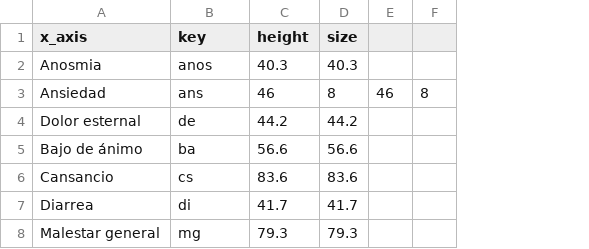
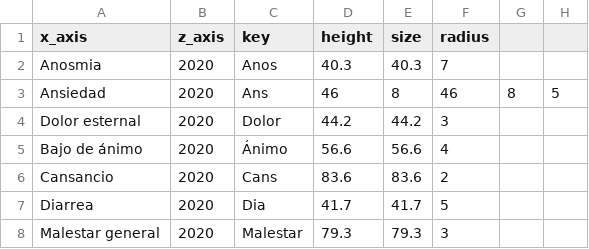
Before and after one commit to gertrudix/carga-csv, a CSV file: datacovid.csv, drawn as a sheet; removed rows and columns are numbered as before the commit, all else as after; the diff names each change by its address in the sheet, - before the commit and + after, or states it on an @@ line.

Commit message:
🐞🚀 Checkpoint ./index.html:871950/318 ./datacovid.csv:871950/150

```diff
--- a/datacovid.csv
+++ b/datacovid.csv
+column B (z_axis), rows 2-8: all 2020
-column E, row 3: 46
+column F (radius), rows 2-8: 7 | 46 | 3 | 4 | 2 | 5 | 3
+column H, row 3: 5
-C2 (key): anos
+C2 (key): Anos
-C3 (key): ans
+C3 (key): Ans
-C4 (key): de
+C4 (key): Dolor
-C5 (key): ba
+C5 (key): Ánimo
-C6 (key): cs
+C6 (key): Cans
-C7 (key): di
+C7 (key): Dia
-C8 (key): mg
+C8 (key): Malestar
```
Also changed, not shown: 1 other file.
